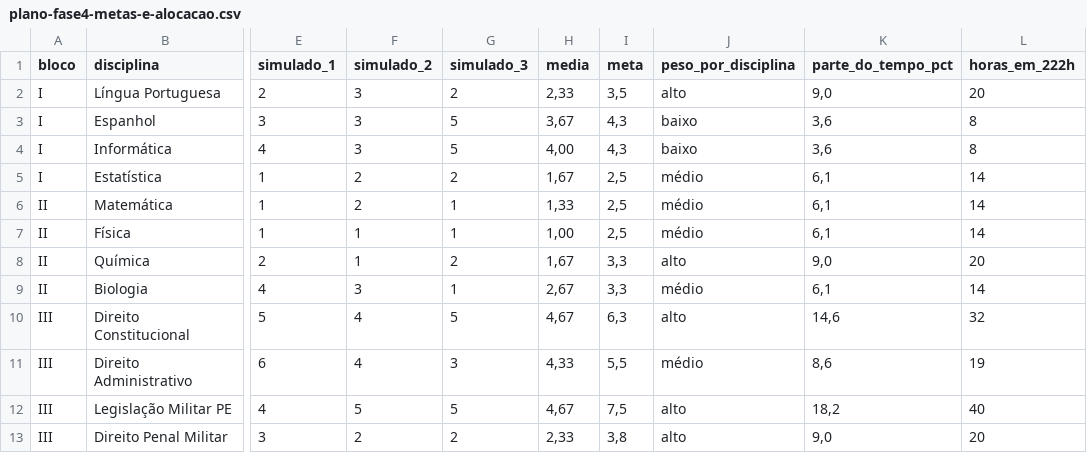
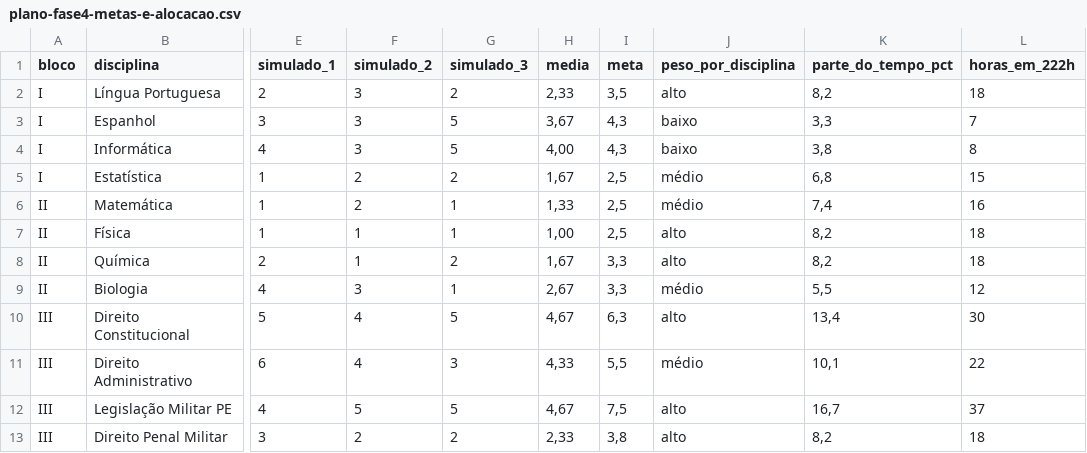
Before and after one commit to andremaciel20232-boop/Central-de-estudos-CBMPE, a CSV file: analise/plano-fase4-metas-e-alocacao.csv, drawn as a sheet; only a part is shown, gaps mark what is left out; the diff names each change by its address in the sheet, - before the commit and + after, or states it on an @@ line.

```diff
--- a/analise/plano-fase4-metas-e-alocacao.csv
+++ b/analise/plano-fase4-metas-e-alocacao.csv
-K2 (parte_do_tempo_pct): 9,0
+K2 (parte_do_tempo_pct): 8,2
-L2 (horas_em_222h): 20
+L2 (horas_em_222h): 18
-K3 (parte_do_tempo_pct): 3,6
+K3 (parte_do_tempo_pct): 3,3
-L3 (horas_em_222h): 8
+L3 (horas_em_222h): 7
-K4 (parte_do_tempo_pct): 3,6
+K4 (parte_do_tempo_pct): 3,8
-K5 (parte_do_tempo_pct): 6,1
+K5 (parte_do_tempo_pct): 6,8
-L5 (horas_em_222h): 14
+L5 (horas_em_222h): 15
-K6 (parte_do_tempo_pct): 6,1
+K6 (parte_do_tempo_pct): 7,4
-L6 (horas_em_222h): 14
+L6 (horas_em_222h): 16
-J7 (peso_por_disciplina): médio
+J7 (peso_por_disciplina): alto
-K7 (parte_do_tempo_pct): 6,1
+K7 (parte_do_tempo_pct): 8,2
-L7 (horas_em_222h): 14
+L7 (horas_em_222h): 18
-K8 (parte_do_tempo_pct): 9,0
+K8 (parte_do_tempo_pct): 8,2
-L8 (horas_em_222h): 20
+L8 (horas_em_222h): 18
-K9 (parte_do_tempo_pct): 6,1
+K9 (parte_do_tempo_pct): 5,5
-L9 (horas_em_222h): 14
+L9 (horas_em_222h): 12
-K10 (parte_do_tempo_pct): 14,6
+K10 (parte_do_tempo_pct): 13,4
-L10 (horas_em_222h): 32
+L10 (horas_em_222h): 30
-K11 (parte_do_tempo_pct): 8,6
+K11 (parte_do_tempo_pct): 10,1
-L11 (horas_em_222h): 19
+L11 (horas_em_222h): 22
-K12 (parte_do_tempo_pct): 18,2
+K12 (parte_do_tempo_pct): 16,7
-L12 (horas_em_222h): 40
+L12 (horas_em_222h): 37
-K13 (parte_do_tempo_pct): 9,0
+K13 (parte_do_tempo_pct): 8,2
-L13 (horas_em_222h): 20
+L13 (horas_em_222h): 18
```
Also changed, not shown: 2 other files.
